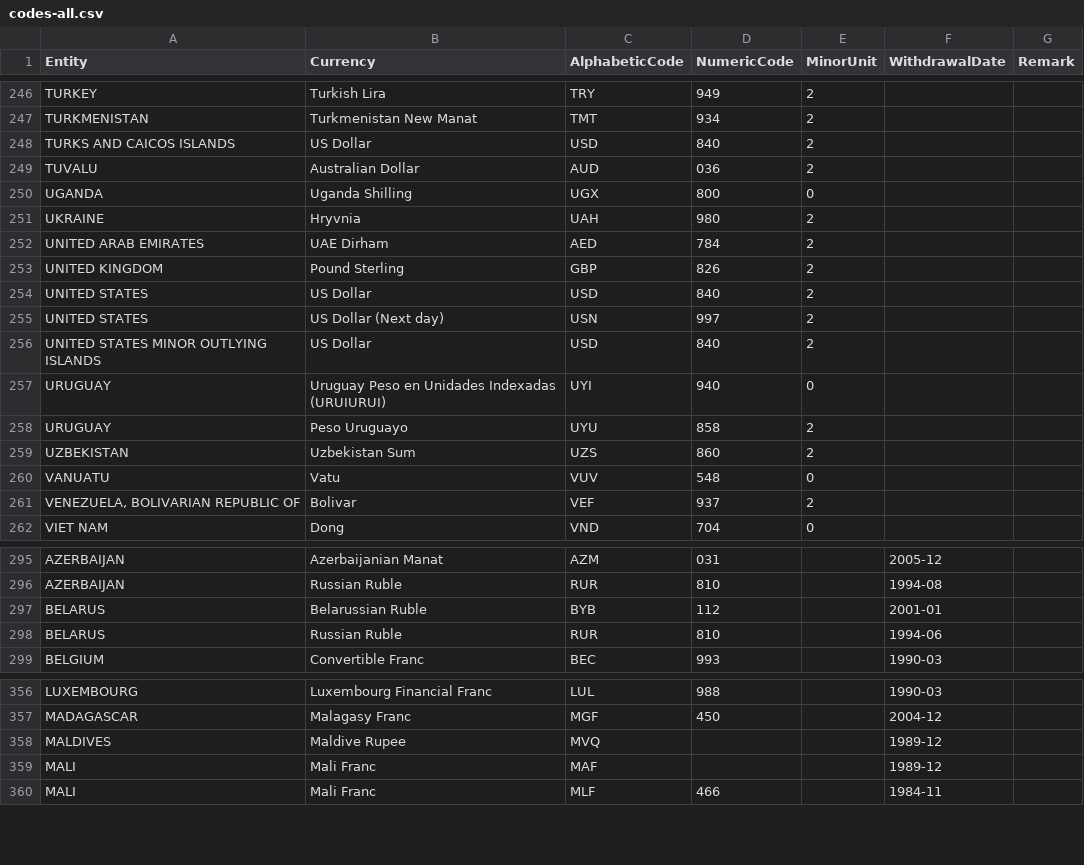
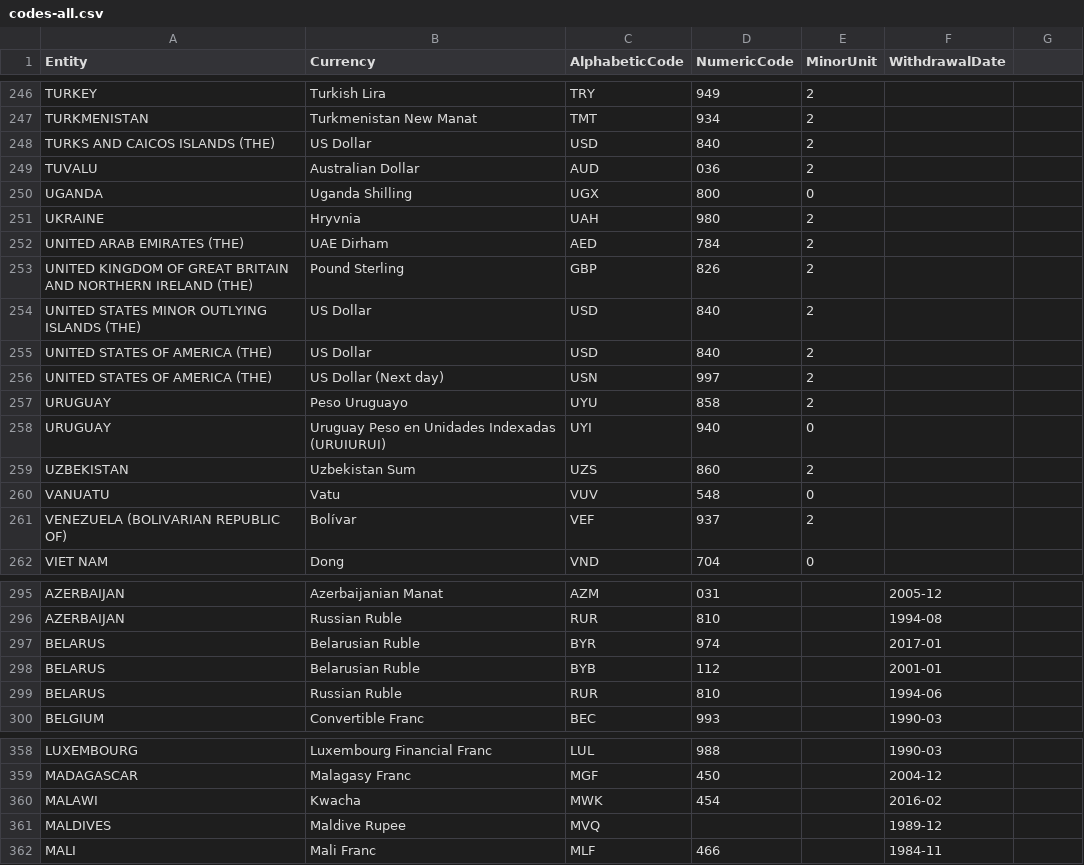
Before and after one commit to datasets/currency-codes, a CSV file: data/codes-all.csv, drawn as a sheet; only a part is shown, gaps mark what is left out; the diff covers the shown part only.

```diff
--- a/data/codes-all.csv
+++ b/data/codes-all.csv
@@ -1 +1 @@
-Entity,Currency,AlphabeticCode,NumericCode,MinorUnit,WithdrawalDate,Remark
+Entity,Currency,AlphabeticCode,NumericCode,MinorUnit,WithdrawalDate
@@ -248 +248 @@ TURKMENISTAN,Turkmenistan New Manat,TMT,934,2
-TURKS AND CAICOS ISLANDS,US Dollar,USD,840,2
+TURKS AND CAICOS ISLANDS (THE),US Dollar,USD,840,2,
@@ -252,5 +252,6 @@ UKRAINE,Hryvnia,UAH,980,2
-UNITED ARAB EMIRATES,UAE Dirham,AED,784,2
-UNITED KINGDOM,Pound Sterling,GBP,826,2
-UNITED STATES,US Dollar,USD,840,2
-UNITED STATES,US Dollar (Next day),USN,997,2
-UNITED STATES MINOR OUTLYING ISLANDS,US Dollar,USD,840,2
+UNITED ARAB EMIRATES (THE),UAE Dirham,AED,784,2,
+UNITED KINGDOM OF GREAT BRITAIN AND NORTHERN IRELAND (THE),Pound Sterling,GBP,826,2,
+UNITED STATES MINOR OUTLYING ISLANDS (THE),US Dollar,USD,840,2,
+UNITED STATES OF AMERICA (THE),US Dollar,USD,840,2,
+UNITED STATES OF AMERICA (THE),US Dollar (Next day),USN,997,2,
+URUGUAY,Peso Uruguayo,UYU,858,2,
@@ -258 +258,0 @@ URUGUAY,Uruguay Peso en Unidades Indexadas (URUIURUI),UYI,940,0
-URUGUAY,Peso Uruguayo,UYU,858,2
@@ -261 +261 @@ VANUATU,Vatu,VUV,548,0
-"VENEZUELA, BOLIVARIAN REPUBLIC OF",Bolivar,VEF,937,2
+VENEZUELA (BOLIVARIAN REPUBLIC OF),Bolívar,VEF,937,2,
@@ -296,3 +296,4 @@ AZERBAIJAN,Azerbaijanian Manat,AZM,031,,2005-12
 AZERBAIJAN,Russian Ruble,RUR,810,,1994-08
-BELARUS,Belarussian Ruble,BYB,112,,2001-01
+BELARUS,Belarusian Ruble,BYR,974,,2017-01
+BELARUS,Belarusian Ruble,BYB,112,,2001-01
 BELARUS,Russian Ruble,RUR,810,,1994-06
@@ -357,4 +359,4 @@ LUXEMBOURG,Luxembourg Financial Franc,LUL,988,,1990-03
 MADAGASCAR,Malagasy Franc,MGF,450,,2004-12
+MALAWI,Kwacha,MWK,454,,2016-02
 MALDIVES,Maldive Rupee,MVQ,,,1989-12
-MALI,Mali Franc,MAF,,,1989-12
 MALI,Mali Franc,MLF,466,,1984-11
```
Also changed, not shown: 7 added rows, 3 removed rows, 4 moved rows and 44 edited cells elsewhere in this file, 3 other files.
